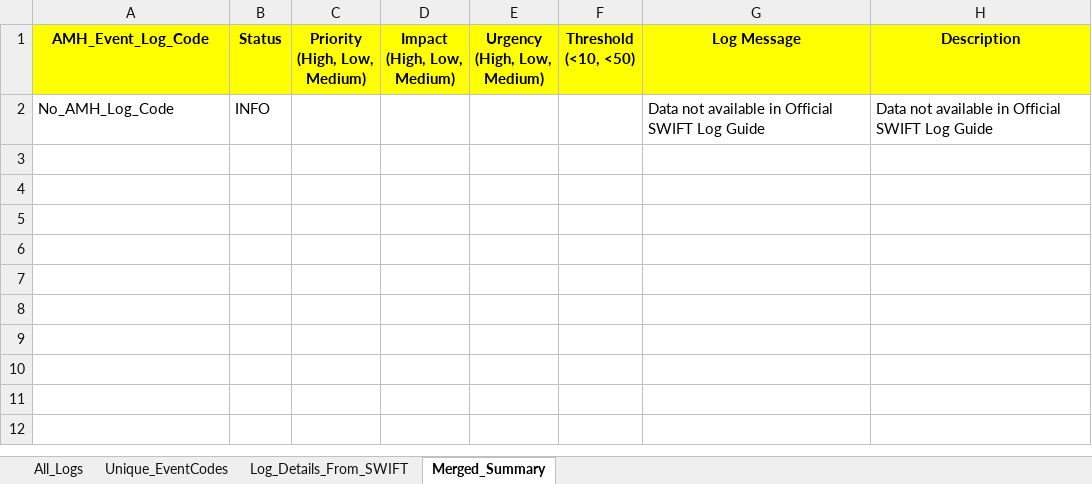
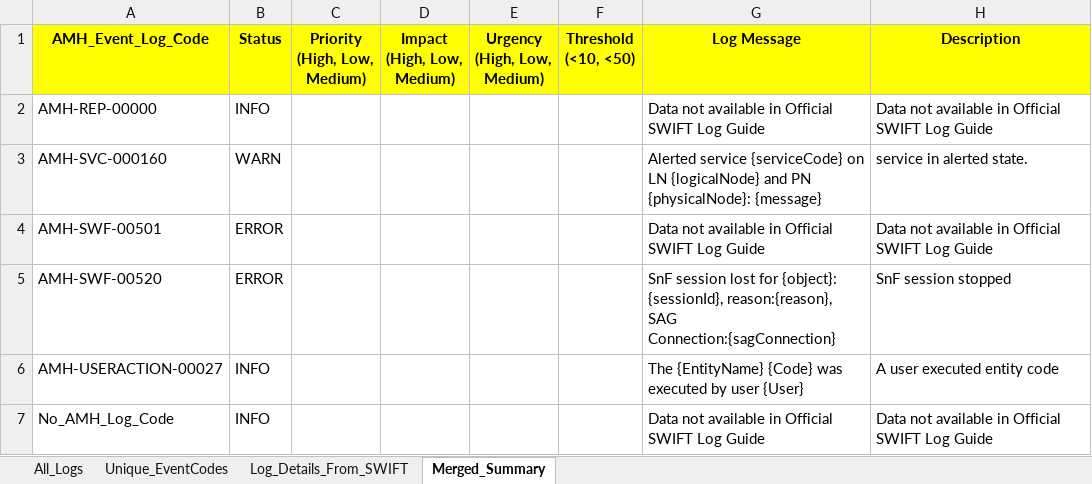
Before and after one commit to skkumaravelan/LearnPython, an Excel workbook: outputs/all_logs.xlsx, sheet Merged_Summary, drawn as a sheet; values as stored, in another font and other column widths than the file's, no borders; the diff names each change by its address in the sheet, - before the commit and + after, or states it on an @@ line.

Commit message:
Look changes 4 and logic rearrangement 4

```diff
--- a/outputs/all_logs.xlsx (sheet Merged_Summary)
+++ b/outputs/all_logs.xlsx (sheet Merged_Summary)
+row 2: AMH-REP-00000 | INFO |  |  |  |  | Data not available in Official SWIFT Log Guide | Data not available in Official SWIFT Log Guide
+row 3: AMH-SVC-000160 | WARN |  |  |  |  | Alerted service {serviceCode} on LN {logicalNode} and PN {physicalNode}: {message} | service in alerted state.
+row 4: AMH-SWF-00501 | ERROR |  |  |  |  | Data not available in Official SWIFT Log Guide | Data not available in Official SWIFT Log Guide
+row 5: AMH-SWF-00520 | ERROR |  |  |  |  | SnF session lost for {object}: {sessionId}, reason:{reason}, SAG Connection:{sagConnection} | SnF session stopped
+row 6: AMH-USERACTION-00027 | INFO |  |  |  |  | The {EntityName} {Code} was executed by user {User} | A user executed entity code
```
Also changed, not shown: sheet Unique_EventCodes, sheet Log_Details_From_SWIFT, 3 other files.
